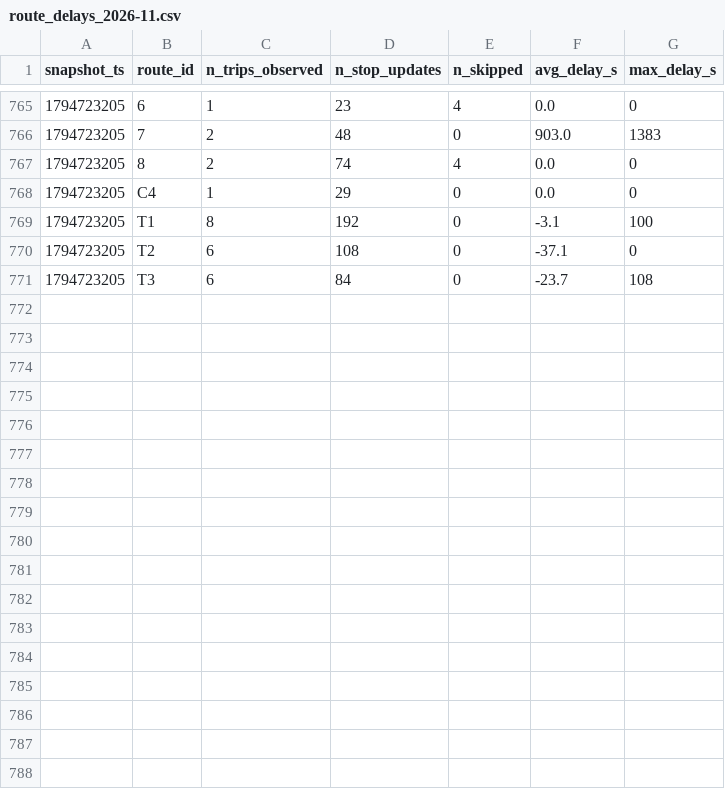
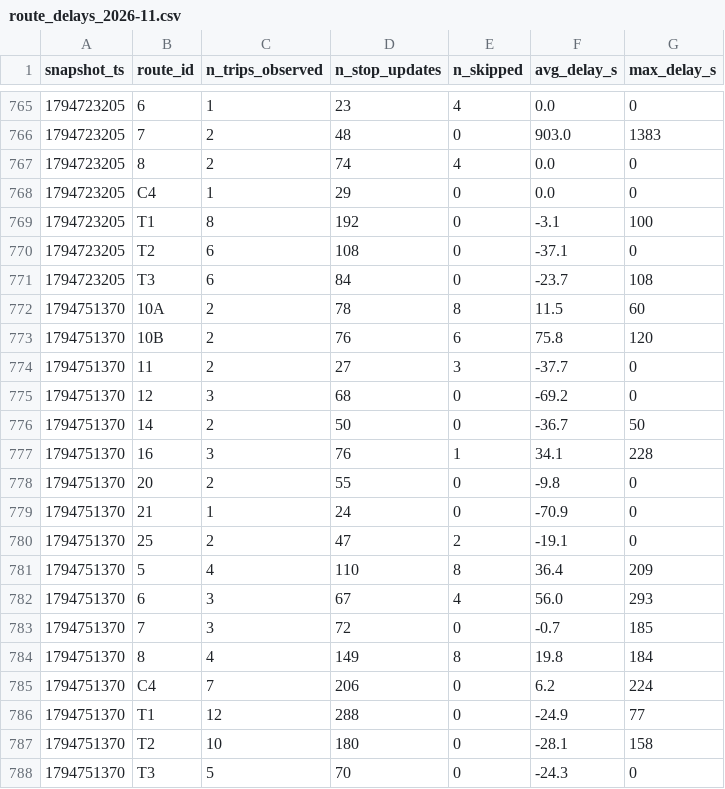
Before and after one commit to mayahamdy/smart-mobility-lemans, a CSV file: data/history/route_delays_2026-11.csv, drawn as a sheet; only a part is shown, gaps mark what is left out; the diff names each change by its address in the sheet, - before the commit and + after, or states it on an @@ line.

```diff
--- a/data/history/route_delays_2026-11.csv
+++ b/data/history/route_delays_2026-11.csv
+row 772: 1794751370 | 10A | 2 | 78 | 8 | 11.5 | 60
+row 773: 1794751370 | 10B | 2 | 76 | 6 | 75.8 | 120
+row 774: 1794751370 | 11 | 2 | 27 | 3 | -37.7 | 0
+row 775: 1794751370 | 12 | 3 | 68 | 0 | -69.2 | 0
+row 776: 1794751370 | 14 | 2 | 50 | 0 | -36.7 | 50
+row 777: 1794751370 | 16 | 3 | 76 | 1 | 34.1 | 228
+row 778: 1794751370 | 20 | 2 | 55 | 0 | -9.8 | 0
+row 779: 1794751370 | 21 | 1 | 24 | 0 | -70.9 | 0
+row 780: 1794751370 | 25 | 2 | 47 | 2 | -19.1 | 0
+row 781: 1794751370 | 5 | 4 | 110 | 8 | 36.4 | 209
+row 782: 1794751370 | 6 | 3 | 67 | 4 | 56.0 | 293
+row 783: 1794751370 | 7 | 3 | 72 | 0 | -0.7 | 185
+row 784: 1794751370 | 8 | 4 | 149 | 8 | 19.8 | 184
+row 785: 1794751370 | C4 | 7 | 206 | 0 | 6.2 | 224
+row 786: 1794751370 | T1 | 12 | 288 | 0 | -24.9 | 77
+row 787: 1794751370 | T2 | 10 | 180 | 0 | -28.1 | 158
+row 788: 1794751370 | T3 | 5 | 70 | 0 | -24.3 | 0
```
Also changed, not shown: 1 other file.
